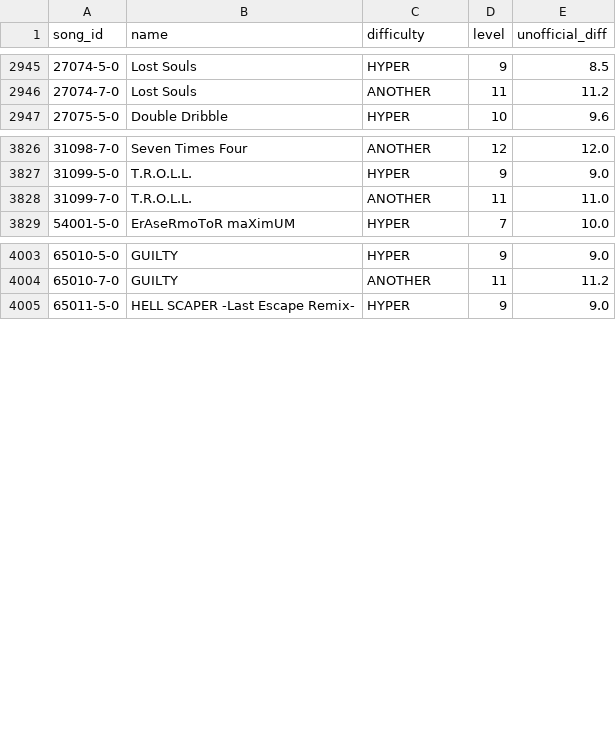
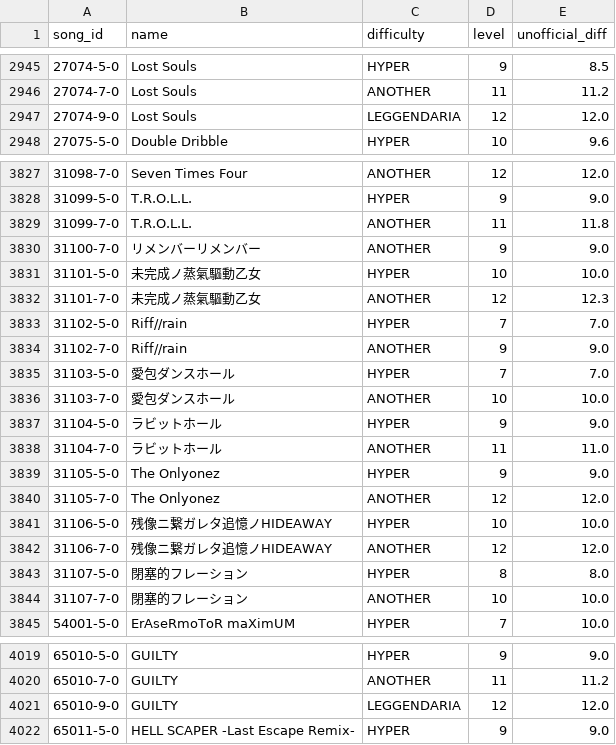
Before and after one commit to ryowatanabe/iidx-dp-unofficial-difficulty-scraper, a CSV file: data/unofficial_difficulty.csv, drawn as a sheet; only a part is shown, gaps mark what is left out; the diff covers the shown part only.

Commit message:
data update

```diff
--- a/data/unofficial_difficulty.csv
+++ b/data/unofficial_difficulty.csv
@@ -2946,2 +2946,3 @@ song_id,name,difficulty,level,unofficial_diff
 27074-7-0,"Lost Souls",ANOTHER,11,11.2
+27074-9-0,"Lost Souls",LEGGENDARIA,12,12.0
 27075-5-0,"Double Dribble",HYPER,10,9.6
@@ -3827,3 +3828,18 @@ song_id,name,difficulty,level,unofficial_diff
 31099-5-0,T.R.O.L.L.,HYPER,9,9.0
-31099-7-0,T.R.O.L.L.,ANOTHER,11,11.0
+31099-7-0,T.R.O.L.L.,ANOTHER,11,11.8
+31100-7-0,"リメンバーリメンバー",ANOTHER,9,9.0
+31101-5-0,"未完成ノ蒸氣驅動乙女",HYPER,10,10.0
+31101-7-0,"未完成ノ蒸氣驅動乙女",ANOTHER,12,12.3
+31102-5-0,Riff//rain,HYPER,7,7.0
+31102-7-0,Riff//rain,ANOTHER,9,9.0
+31103-5-0,"愛包ダンスホール",HYPER,7,7.0
+31103-7-0,"愛包ダンスホール",ANOTHER,10,10.0
+31104-5-0,"ラビットホール",HYPER,9,9.0
+31104-7-0,"ラビットホール",ANOTHER,11,11.0
+31105-5-0,"The Onlyonez",HYPER,9,9.0
+31105-7-0,"The Onlyonez",ANOTHER,12,12.0
+31106-5-0,"残像ニ繋ガレタ追憶ノHIDEAWAY",HYPER,10,10.0
+31106-7-0,"残像ニ繋ガレタ追憶ノHIDEAWAY",ANOTHER,12,12.0
+31107-5-0,"閉塞的フレーション",HYPER,8,8.0
+31107-7-0,"閉塞的フレーション",ANOTHER,10,10.0
 54001-5-0,"ErAseRmoToR maXimUM",HYPER,7,10.0
@@ -4004,2 +4020,3 @@ song_id,name,difficulty,level,unofficial_diff
 65010-7-0,GUILTY,ANOTHER,11,11.2
+65010-9-0,GUILTY,LEGGENDARIA,12,12.0
 65011-5-0,"HELL SCAPER -Last Escape Remix-",HYPER,9,9.0
```
Also changed, not shown: 15 edited cells elsewhere in this file, data/ereternet_difficulty.csv, data/ereternet_difficulty_diffonly.csv, 2 other files.
